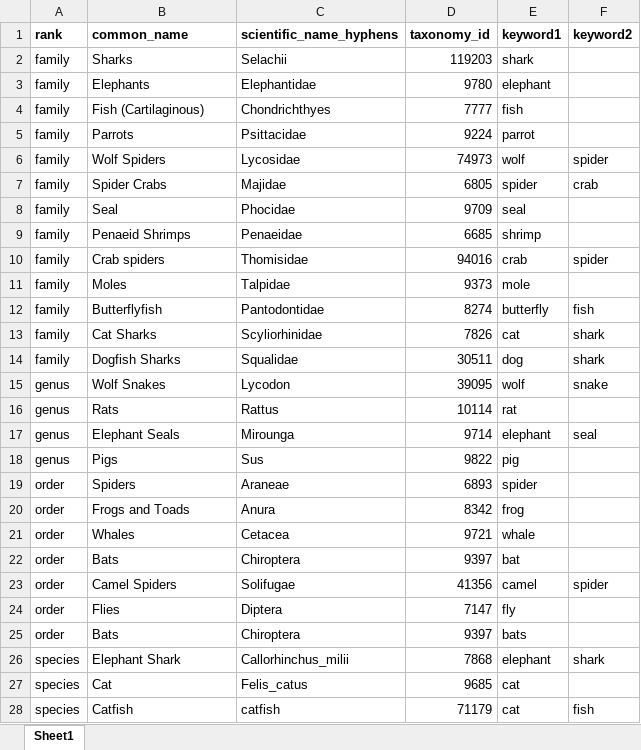
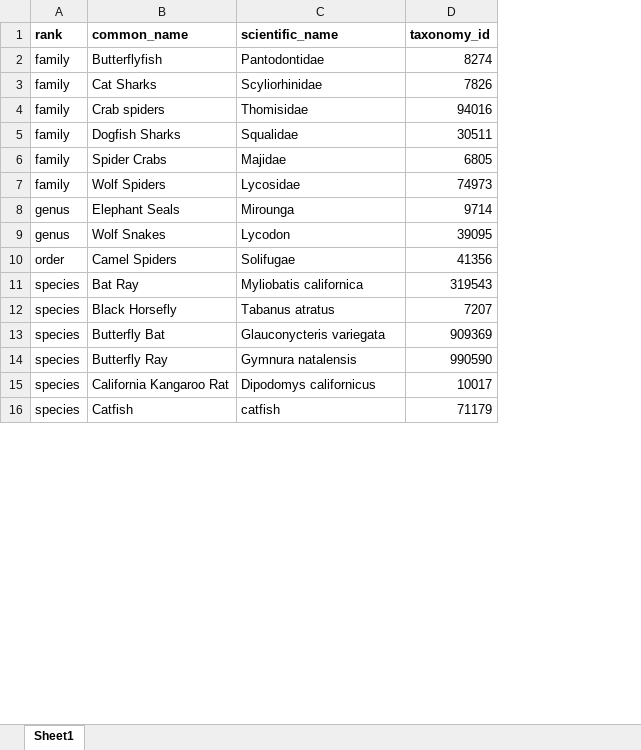
Before and after one commit to dustinmichels/tree-of-similar-life, an Excel workbook: main_data.xlsx, sheet Sheet1, drawn as a sheet; only a part is shown; values as stored, in another font and other column widths than the file's, no borders; removed rows and columns are numbered as before the commit, all else as after; the diff covers the shown part only; the diff names each change by its address in the sheet, - before the commit and + after, or states it on an @@ line.

```diff
--- a/main_data.xlsx (sheet Sheet1)
+++ b/main_data.xlsx (sheet Sheet1)
-column E (keyword1), rows 12-15: butterfly | cat | dog | wolf; row 23: camel; row 28: cat
-column F (keyword2), rows 12-15: fish | shark | shark | snake; row 23: spider; row 28: fish
-C1: scientific_name_hyphens
+C1: scientific_name
-row 2: family | Sharks | Selachii | 119203 | shark
-row 3: family | Elephants | Elephantidae | 9780 | elephant
-row 4: family | Fish (Cartilaginous) | Chondrichthyes | 7777 | fish
-row 5: family | Parrots | Psittacidae | 9224 | parrot
-row 8: family | Seal | Phocidae | 9709 | seal
-row 9: family | Penaeid Shrimps | Penaeidae | 6685 | shrimp
-row 11: family | Moles | Talpidae | 9373 | mole
@@ row 10 moved to row 4: family @@
@@ row 7 moved to row 6: family @@
@@ row 6 moved to row 7: family @@
@@ row 17 moved to row 8: genus @@
-row 16: genus | Rats | Rattus | 10114 | rat
-row 18: genus | Pigs | Sus | 9822 | pig
-row 19: order | Spiders | Araneae | 6893 | spider
-row 20: order | Frogs and Toads | Anura | 8342 | frog
-row 21: order | Whales | Cetacea | 9721 | whale
-row 22: order | Bats | Chiroptera | 9397 | bat
-row 24: order | Flies | Diptera | 7147 | fly
-row 25: order | Bats | Chiroptera | 9397 | bats
-row 26: species | Elephant Shark | Callorhinchus_milii | 7868 | elephant | shark
-row 27: species | Cat | Felis_catus | 9685 | cat
+row 11: species | Bat Ray | Myliobatis californica | 319543
+row 12: species | Black Horsefly | Tabanus atratus | 7207
+row 13: species | Butterfly Bat | Glauconycteris variegata | 909369
+row 14: species | Butterfly Ray | Gymnura natalensis | 990590
+row 15: species | California Kangaroo Rat | Dipodomys californicus | 10017
```
Also changed, not shown: 18 added rows, 26 removed rows, 1 moved row and 3 edited cells elsewhere in this sheet, colors.xlsx, 13 other files.
